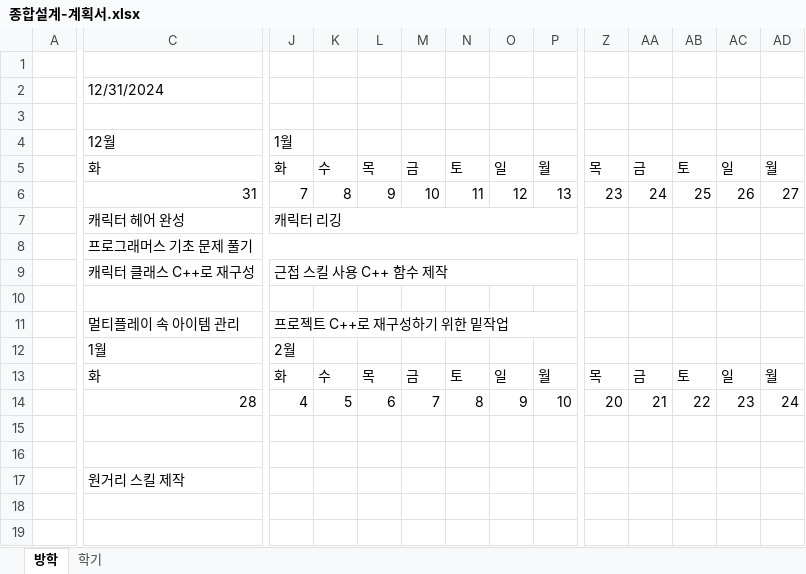
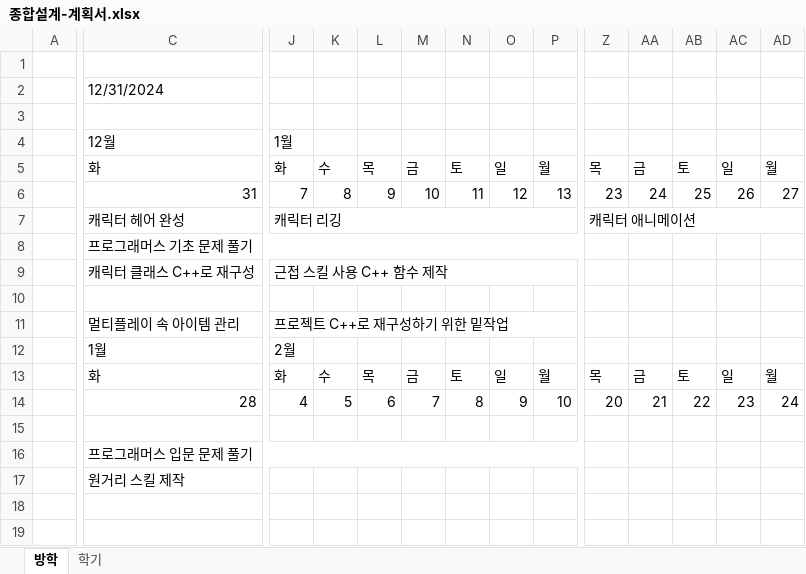
Before and after one commit to charobe/HDB, an Excel workbook: 공용/종합설계-계획서.xlsx, sheet 방학, drawn as a sheet; only a part is shown, gaps mark what is left out; values as stored, in another font and other column widths than the file's, no cell formats; conditional formats not drawn; removed rows and columns are numbered as before the commit, all else as after; rows hold the shown columns only; the diff names each change by its address in the sheet, - before the commit and + after, or states it on an @@ line.

Commit message:
계획서 내용 추가

```diff
--- a/공용/종합설계-계획서.xlsx (sheet 방학)
+++ b/공용/종합설계-계획서.xlsx (sheet 방학)
-J7:P7 merged
+J7:Y7 merged
-Z7: (empty)
+Z7: 캐릭터 애니메이션
+Z7:AD7 merged
-row 8:  | 프로그래머스 기초 문제 풀기
+row 8:  | 프로그래머스 기초 문제 풀기
-C16: (empty)
+C16: 프로그래머스 입문 문제 풀기
+C16:P16 merged
```
Also changed, not shown: cell formats.
